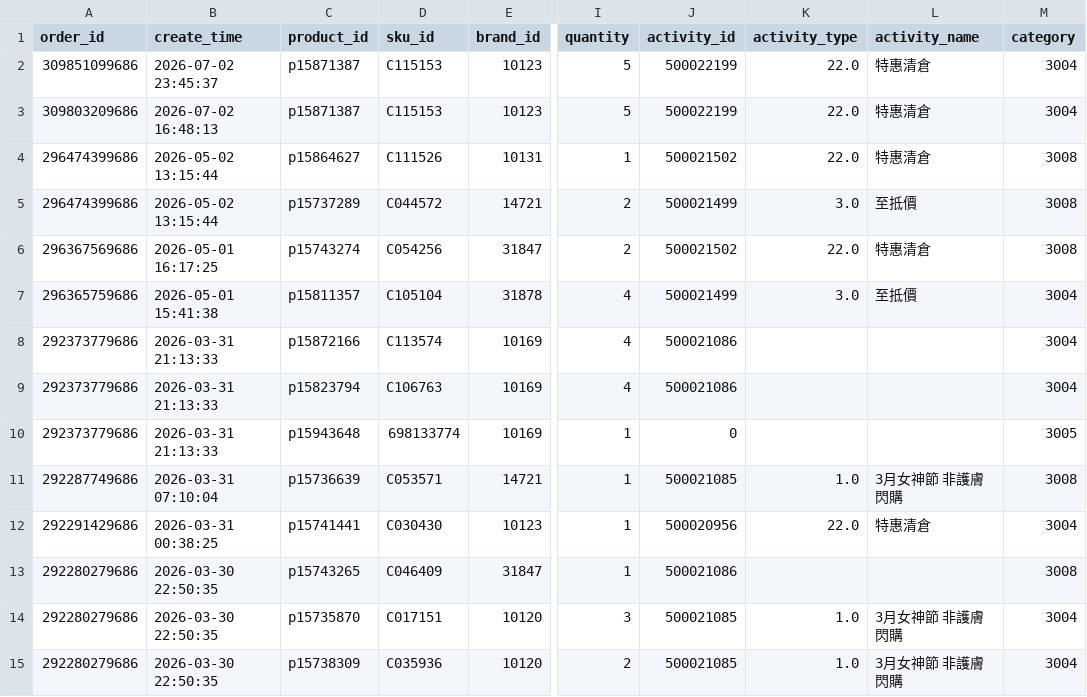
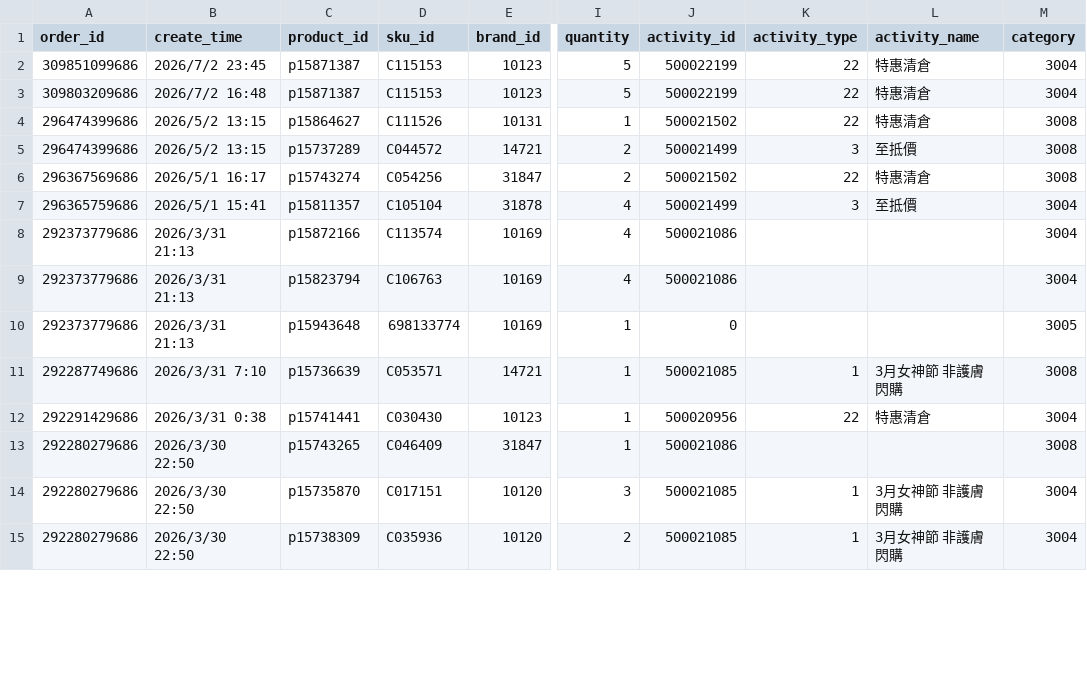
Before and after one commit to sophia-zhang-qwq/cdf-tracker, a CSV file: order/orders.csv, drawn as a sheet; only a part is shown, gaps mark what is left out; the diff covers the shown part only; the diff names each change by its address in the sheet, - before the commit and + after, or states it on an @@ line.

Commit message:
debug order, good

```diff
--- a/order/orders.csv
+++ b/order/orders.csv
-B2 (create_time): 2026-07-02 23:45:37
+B2 (create_time): 2026/7/2 23:45
-K2:K4 (activity_type): 22.0
+K2:K4 (activity_type): 22
-B3 (create_time): 2026-07-02 16:48:13
+B3 (create_time): 2026/7/2 16:48
-B4:B5 (create_time): 2026-05-02 13:15:44
+B4:B5 (create_time): 2026/5/2 13:15
-K5 (activity_type): 3.0
+K5 (activity_type): 3
-B6 (create_time): 2026-05-01 16:17:25
+B6 (create_time): 2026/5/1 16:17
-K6 (activity_type): 22.0
+K6 (activity_type): 22
-B7 (create_time): 2026-05-01 15:41:38
+B7 (create_time): 2026/5/1 15:41
-K7 (activity_type): 3.0
+K7 (activity_type): 3
-B8:B10 (create_time): 2026-03-31 21:13:33
+B8:B10 (create_time): 2026/3/31 21:13
-B11 (create_time): 2026-03-31 07:10:04
+B11 (create_time): 2026/3/31 7:10
-K11 (activity_type): 1.0
+K11 (activity_type): 1
-B12 (create_time): 2026-03-31 00:38:25
+B12 (create_time): 2026/3/31 0:38
-K12 (activity_type): 22.0
+K12 (activity_type): 22
-B13:B15 (create_time): 2026-03-30 22:50:35
+B13:B15 (create_time): 2026/3/30 22:50
-K14:K15 (activity_type): 1.0
+K14:K15 (activity_type): 1
```
Also changed, not shown: 68 edited cells elsewhere in this file.
